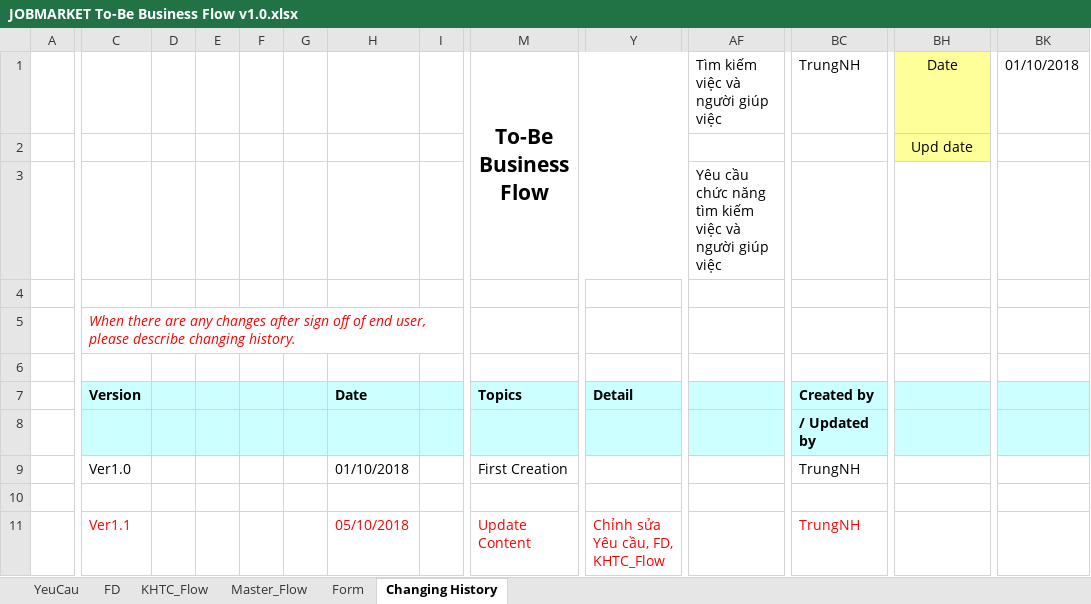
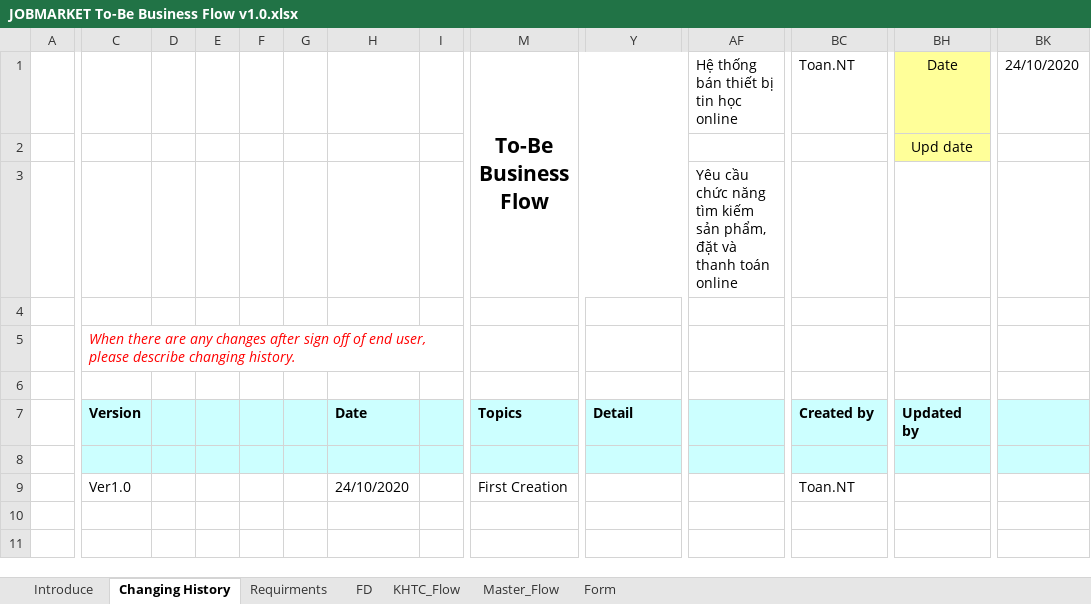
Before and after one commit to toannt97/OnlineShoppingSite, an Excel workbook: Document/BD/JOBMARKET To-Be Business Flow v1.0.xlsx, sheet Changing History, drawn as a sheet; only a part is shown, gaps mark what is left out; values as stored, in another font and other column widths than the file's, no borders; charts and pictures not drawn; removed rows and columns are numbered as before the commit, all else as after; rows hold the shown columns only; the diff covers the shown part only; the diff names each change by its address in the sheet, - before the commit and + after, or states it on an @@ line.

Commit message:
add BD: Flow

```diff
--- a/Document/BD/JOBMARKET To-Be Business Flow v1.0.xlsx (sheet Changing History)
+++ b/Document/BD/JOBMARKET To-Be Business Flow v1.0.xlsx (sheet Changing History)
-sheet tab: YeuCau
+sheet tab: Requirments
+sheet tab: Introduce
@@ sheet tab order changed: Introduce | Changing History | Requirments | FD | KHTC_Flow | Master_Flow | Form @@
-AF1: Tìm kiếm việc và người giúp việc
+AF1: Hệ thống bán thiết bị tin học online
-BC1: TrungNH
+BC1: Toan.NT
-BK1: 01/10/2018
+BK1: 24/10/2020
-AF3: …tìm kiếm việc và người giúp việc
+AF3: …tìm kiếm sản phẩm, đặt và thanh toán online
-BH7: (empty)
+BH7: Updated by
-row 8:  |  |  |  |  |  |  |  |  |  |  | / Updated by
-row 9:  | Ver1.0 |  |  |  |  | 01/10/2018 |  | First Creation |  |  | TrungNH
-C8:BK8 fill: none
+C8:BK8 fill: #CCFFFF
-row 11:  | Ver1.1 |  |  |  |  | 05/10/2018 |  | Update Content | Chỉnh sửa Yêu cầu, FD, KHTC_Flow |  | TrungNH
+row 9:  | Ver1.0 |  |  |  |  | 24/10/2020 |  | First Creation |  |  | Toan.NT
```
Also changed, not shown: cell formats elsewhere in this sheet, sheet Requirments, sheet KHTC_Flow, sheet FD, sheet Master_Flow, sheet Form, charts or pictures.
